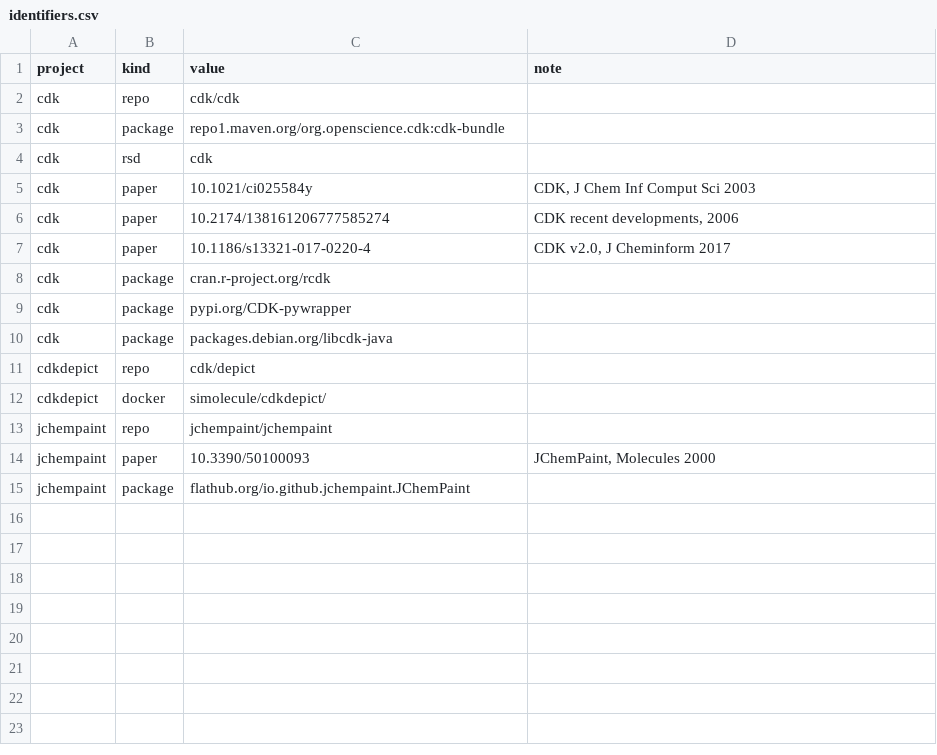
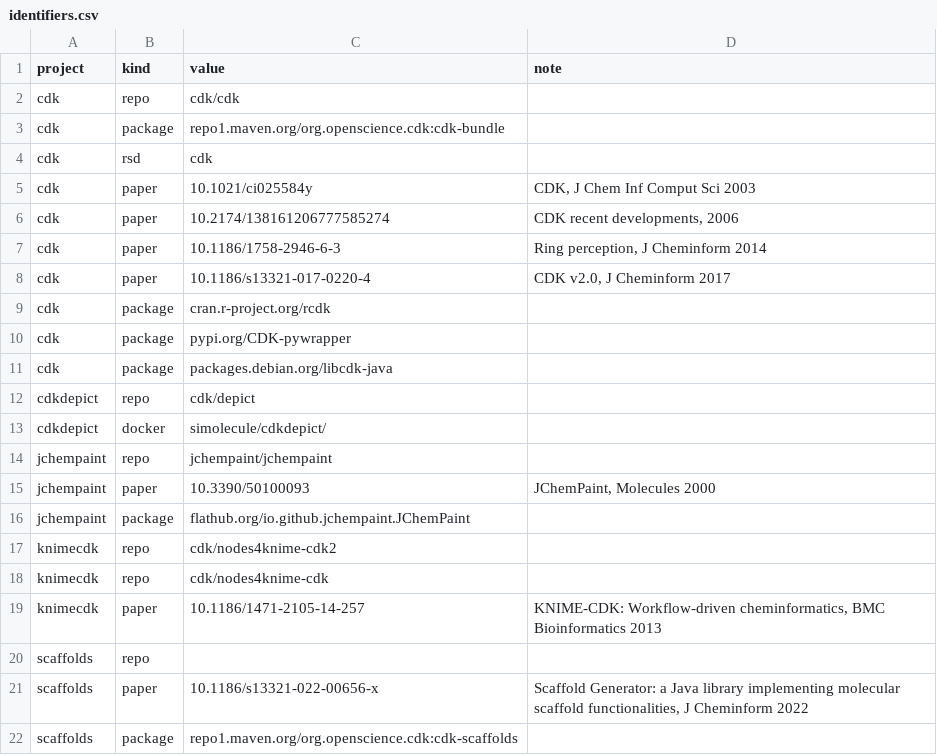
Before and after one commit to cdk/cdk-outputs, a CSV file: config/identifiers.csv, drawn as a sheet; the diff names each change by its address in the sheet, - before the commit and + after, or states it on an @@ line.

Commit message:
Two more projects

```diff
--- a/config/identifiers.csv
+++ b/config/identifiers.csv
+row 7: cdk | paper | 10.1186/1758-2946-6-3 | Ring perception, J Cheminform 2014
+row 17: knimecdk | repo | cdk/nodes4knime-cdk2
+row 18: knimecdk | repo | cdk/nodes4knime-cdk
+row 19: knimecdk | paper | 10.1186/1471-2105-14-257 | KNIME-CDK: Workflow-driven cheminformatics, BMC Bioinformatics 2013
+row 20: scaffolds | repo
+row 21: scaffolds | paper | 10.1186/s13321-022-00656-x | Scaffold Generator: a Java library implementing molecular scaffold functionalities, J Cheminform 2022
+row 22: scaffolds | package | repo1.maven.org/org.openscience.cdk:cdk-scaffolds
```
Also changed, not shown: config/projects.csv.
